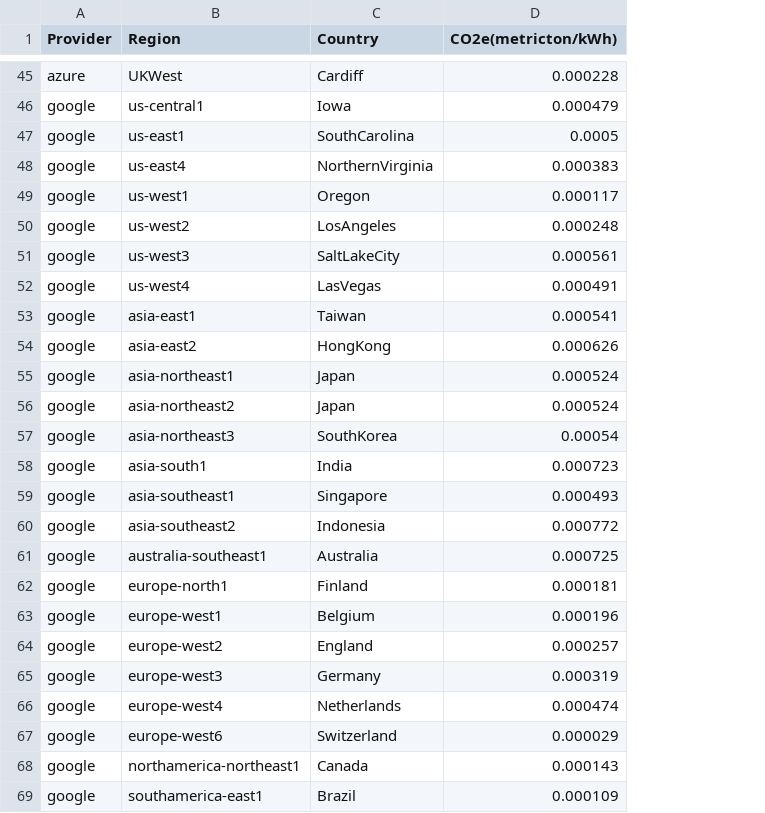
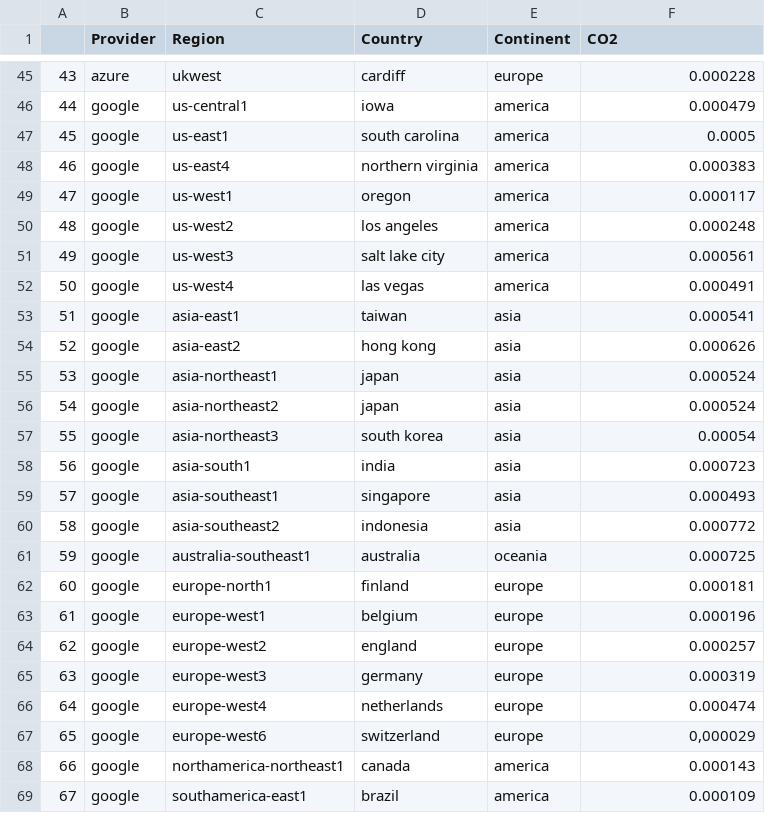
Before and after one commit to sepehrjavid/ecocloud, a CSV file: grids_footprint.csv, drawn as a sheet; only a part is shown, gaps mark what is left out; addresses are those after the commit; the diff covers the shown part only; the diff names each change by its address in the sheet, - before the commit and + after, or states it on an @@ line.

```diff
--- a/grids_footprint.csv
+++ b/grids_footprint.csv
+column A, rows 45-69: 43 | 44 | 45 | 46 | 47 | 48 | 49 | 50 | 51 | 52 | 53 | 54 | 55 | 56 | 57 | 58 | 59 | 60 | 61 | 62 | 63 | 64 | 65 | 66 | 67
+column E (Continent), rows 45-69: europe | america | america | america | america | america | america | america | asia | asia | asia | asia | asia | asia | asia | asia | oceania | europe | europe | europe | europe | europe | europe | america | america
-F1: CO2e(metricton/kWh)
+F1: CO2
-C45 (Region): UKWest
+C45 (Region): ukwest
-D45 (Country): Cardiff
+D45 (Country): cardiff
-D46 (Country): Iowa
+D46 (Country): iowa
-D47 (Country): SouthCarolina
+D47 (Country): south carolina
-D48 (Country): NorthernVirginia
+D48 (Country): northern virginia
-D49 (Country): Oregon
+D49 (Country): oregon
-D50 (Country): LosAngeles
+D50 (Country): los angeles
-D51 (Country): SaltLakeCity
+D51 (Country): salt lake city
-D52 (Country): LasVegas
+D52 (Country): las vegas
-D53 (Country): Taiwan
+D53 (Country): taiwan
-D54 (Country): HongKong
+D54 (Country): hong kong
-D55:D56 (Country): Japan
+D55:D56 (Country): japan
-D57 (Country): SouthKorea
+D57 (Country): south korea
-D58 (Country): India
+D58 (Country): india
-D59 (Country): Singapore
+D59 (Country): singapore
-D60 (Country): Indonesia
+D60 (Country): indonesia
-D61 (Country): Australia
+D61 (Country): australia
-D62 (Country): Finland
+D62 (Country): finland
-D63 (Country): Belgium
+D63 (Country): belgium
-D64 (Country): England
+D64 (Country): england
-D65 (Country): Germany
+D65 (Country): germany
-D66 (Country): Netherlands
+D66 (Country): netherlands
-D67 (Country): Switzerland
+D67 (Country): switzerland
-F67 (CO2): 0.000029
+F67 (CO2): 0,000029
-D68 (Country): Canada
+D68 (Country): canada
-D69 (Country): Brazil
+D69 (Country): brazil
```
Also changed, not shown: 64 edited cells elsewhere in this file, 3 other files.
